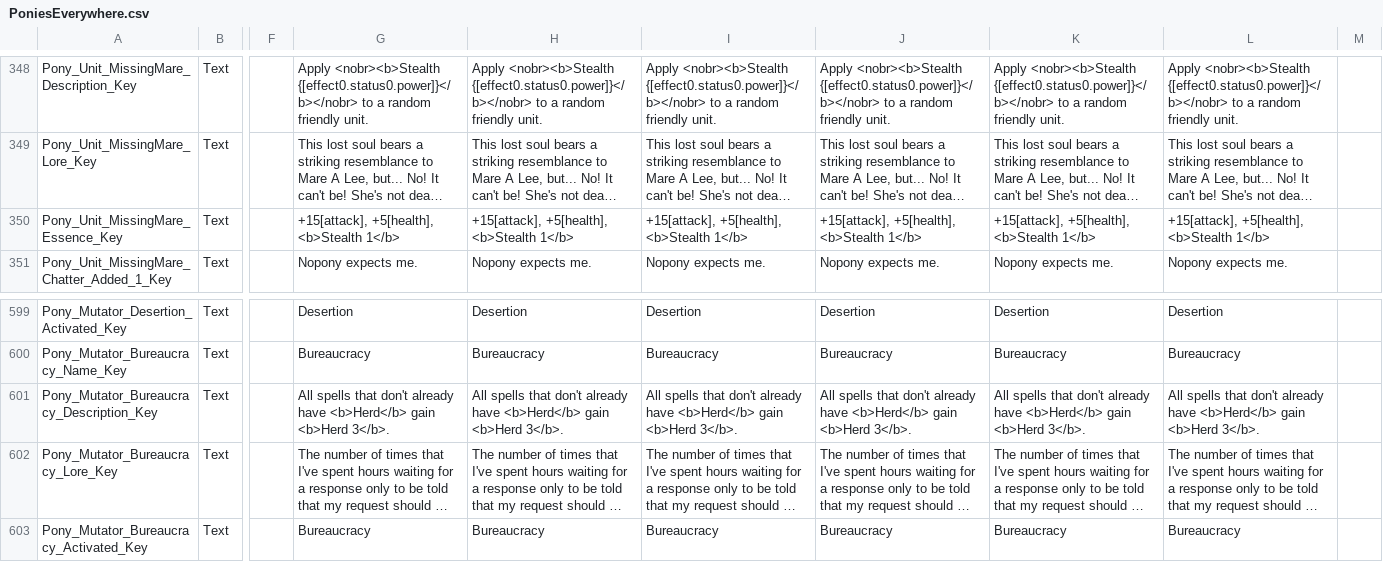
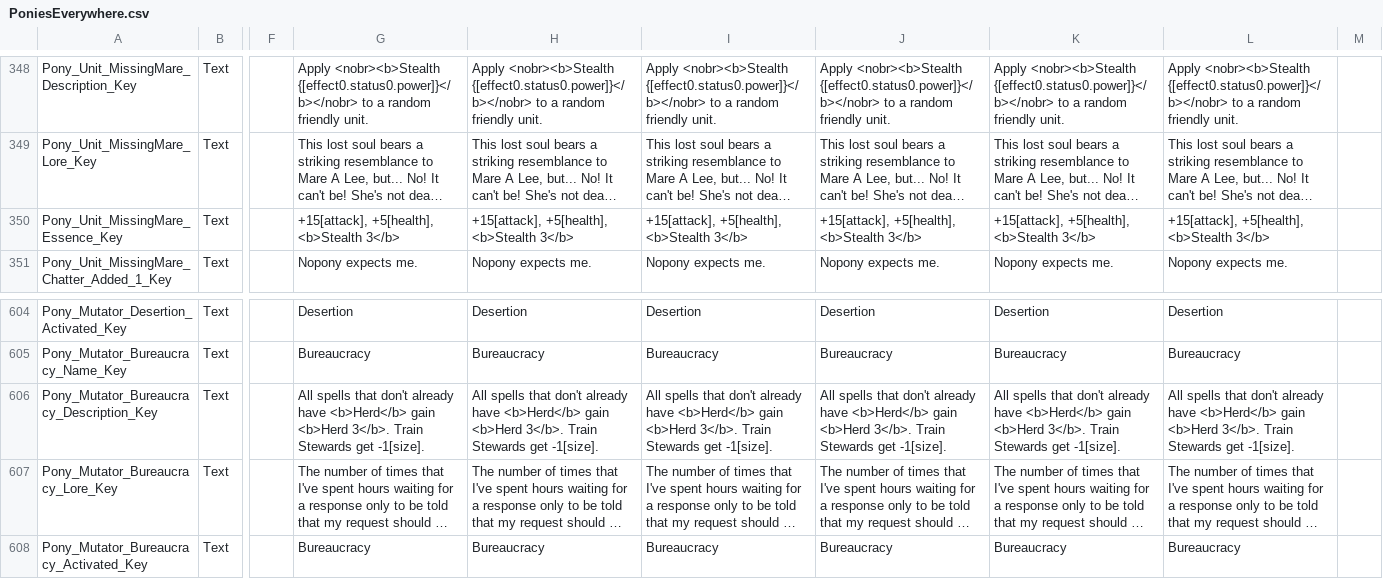
Before and after one commit to ThreeFishies/Equestrian-Clan, a CSV file: Localization/PoniesEverywhere.csv, drawn as a sheet; only a part is shown, gaps mark what is left out; long unchanged cells end in …; addresses are those after the commit; the diff covers the shown part only; the diff names each change by its address in the sheet, - before the commit and + after, or states it on an @@ line.

```diff
--- a/Localization/PoniesEverywhere.csv
+++ b/Localization/PoniesEverywhere.csv
-G350: +15[attack], +5[health], <b>Stealth 1</b>
+G350: +15[attack], +5[health], <b>Stealth 3</b>
-H350: +15[attack], +5[health], <b>Stealth 1</b>
+H350: +15[attack], +5[health], <b>Stealth 3</b>
-I350: +15[attack], +5[health], <b>Stealth 1</b>
+I350: +15[attack], +5[health], <b>Stealth 3</b>
-J350: +15[attack], +5[health], <b>Stealth 1</b>
+J350: +15[attack], +5[health], <b>Stealth 3</b>
-K350: +15[attack], +5[health], <b>Stealth 1</b>
+K350: +15[attack], +5[health], <b>Stealth 3</b>
-L350: +15[attack], +5[health], <b>Stealth 1</b>
+L350: +15[attack], +5[health], <b>Stealth 3</b>
-G606: …<b>Herd 3</b>.
+G606: …<b>Herd 3</b>. Train Stewards get -1[size].
-H606: …<b>Herd 3</b>.
+H606: …<b>Herd 3</b>. Train Stewards get -1[size].
-I606: …<b>Herd 3</b>.
+I606: …<b>Herd 3</b>. Train Stewards get -1[size].
-J606: …<b>Herd 3</b>.
+J606: …<b>Herd 3</b>. Train Stewards get -1[size].
-K606: …<b>Herd 3</b>.
+K606: …<b>Herd 3</b>. Train Stewards get -1[size].
-L606: …<b>Herd 3</b>.
+L606: …<b>Herd 3</b>. Train Stewards get -1[size].
```
Also changed, not shown: 9 added rows and 18 edited cells elsewhere in this file, 9 other files.
